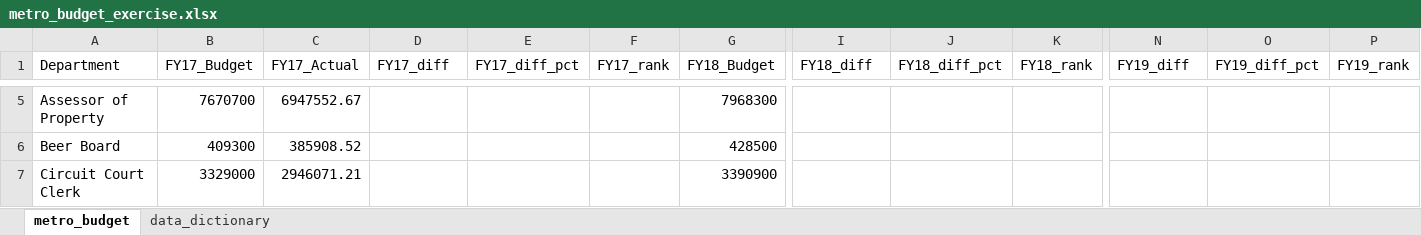
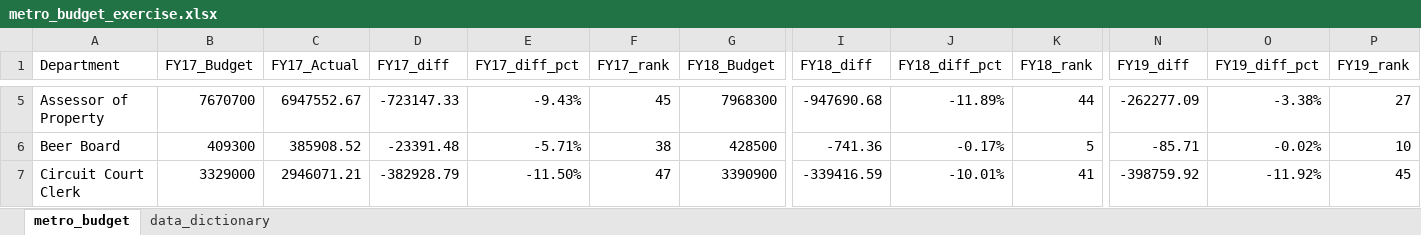
Before and after one commit to NSS-Data-Analytics-Cohort-11/lookups-exercise-Lrn91323, an Excel workbook: metro_budget_exercise.xlsx, sheet metro_budget, drawn as a sheet; only a part is shown, gaps mark what is left out; values as stored, in another font and other column widths than the file's, no borders; the diff covers the shown part only; the diff names each change by its address in the sheet, - before the commit and + after, or states it on an @@ line.

```diff
--- a/metro_budget_exercise.xlsx (sheet metro_budget)
+++ b/metro_budget_exercise.xlsx (sheet metro_budget)
-D5 (FY17_diff): (empty)
+D5 (FY17_diff): -723147.33
-E5 (FY17_diff_pct): (empty)
+E5 (FY17_diff_pct): -9.43%
-F5 (FY17_rank): (empty)
+F5 (FY17_rank): 45
-I5 (FY18_diff): (empty)
+I5 (FY18_diff): -947690.68
-J5 (FY18_diff_pct): (empty)
+J5 (FY18_diff_pct): -11.89%
-K5 (FY18_rank): (empty)
+K5 (FY18_rank): 44
-N5 (FY19_diff): (empty)
+N5 (FY19_diff): -262277.09
-O5 (FY19_diff_pct): (empty)
+O5 (FY19_diff_pct): -3.38%
-P5 (FY19_rank): (empty)
+P5 (FY19_rank): 27
-D6 (FY17_diff): (empty)
+D6 (FY17_diff): -23391.48
-E6 (FY17_diff_pct): (empty)
+E6 (FY17_diff_pct): -5.71%
-F6 (FY17_rank): (empty)
+F6 (FY17_rank): 38
-I6 (FY18_diff): (empty)
+I6 (FY18_diff): -741.36
-J6 (FY18_diff_pct): (empty)
+J6 (FY18_diff_pct): -0.17%
-K6 (FY18_rank): (empty)
+K6 (FY18_rank): 5
-N6 (FY19_diff): (empty)
+N6 (FY19_diff): -85.71
-O6 (FY19_diff_pct): (empty)
+O6 (FY19_diff_pct): -0.02%
-P6 (FY19_rank): (empty)
+P6 (FY19_rank): 10
-D7 (FY17_diff): (empty)
+D7 (FY17_diff): -382928.79
-E7 (FY17_diff_pct): (empty)
+E7 (FY17_diff_pct): -11.50%
-F7 (FY17_rank): (empty)
+F7 (FY17_rank): 47
-I7 (FY18_diff): (empty)
+I7 (FY18_diff): -339416.59
-J7 (FY18_diff_pct): (empty)
+J7 (FY18_diff_pct): -10.01%
-K7 (FY18_rank): (empty)
+K7 (FY18_rank): 41
-N7 (FY19_diff): (empty)
+N7 (FY19_diff): -398759.92
-O7 (FY19_diff_pct): (empty)
+O7 (FY19_diff_pct): -11.92%
-P7 (FY19_rank): (empty)
+P7 (FY19_rank): 45
```
Also changed, not shown: 438 edited cells elsewhere in this sheet.
